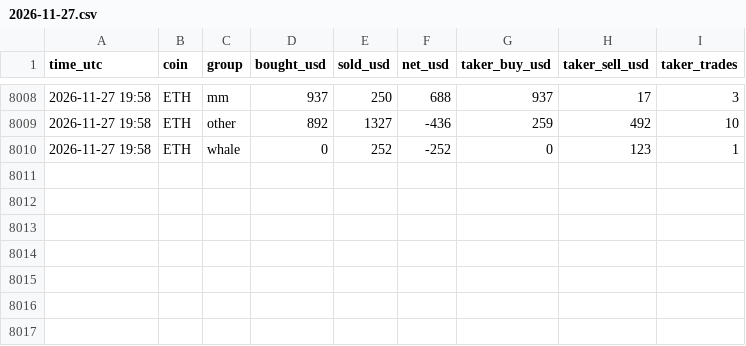
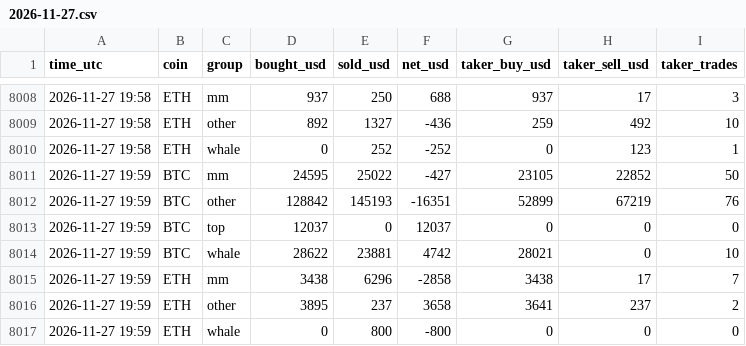
Before and after one commit to extraicy/btc-journal-data, a CSV file: data/flows_1m/2026-11-27.csv, drawn as a sheet; only a part is shown, gaps mark what is left out; the diff names each change by its address in the sheet, - before the commit and + after, or states it on an @@ line.

```diff
--- a/data/flows_1m/2026-11-27.csv
+++ b/data/flows_1m/2026-11-27.csv
+row 8011: 2026-11-27 19:59 | BTC | mm | 24595 | 25022 | -427 | 23105 | 22852 | 50
+row 8012: 2026-11-27 19:59 | BTC | other | 128842 | 145193 | -16351 | 52899 | 67219 | 76
+row 8013: 2026-11-27 19:59 | BTC | top | 12037 | 0 | 12037 | 0 | 0 | 0
+row 8014: 2026-11-27 19:59 | BTC | whale | 28622 | 23881 | 4742 | 28021 | 0 | 10
+row 8015: 2026-11-27 19:59 | ETH | mm | 3438 | 6296 | -2858 | 3438 | 17 | 7
+row 8016: 2026-11-27 19:59 | ETH | other | 3895 | 237 | 3658 | 3641 | 237 | 2
+row 8017: 2026-11-27 19:59 | ETH | whale | 0 | 800 | -800 | 0 | 0 | 0
```
Also changed, not shown: data/market_1m/2026-11-27.csv, 4 other files.
